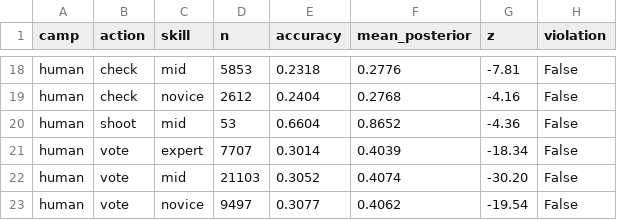
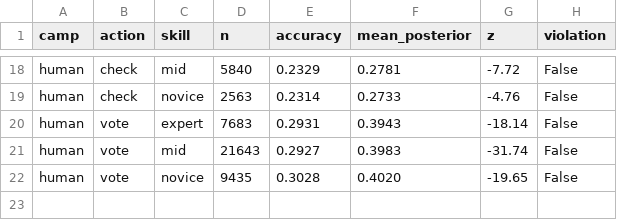
Before and after one commit to hxj-2888/space-kill, a CSV file: 公测3.1/sim_output/perspective_report.csv, drawn as a sheet; only a part is shown, gaps mark what is left out; removed rows and columns are numbered as before the commit, all else as after; the diff covers the shown part only; the diff names each change by its address in the sheet, - before the commit and + after, or states it on an @@ line.

```diff
--- a/公测3.1/sim_output/perspective_report.csv
+++ b/公测3.1/sim_output/perspective_report.csv
-D18 (n): 5853
+D18 (n): 5840
-E18 (accuracy): 0.2318
+E18 (accuracy): 0.2329
-F18 (mean_posterior): 0.2776
+F18 (mean_posterior): 0.2781
-G18 (z): -7.81
+G18 (z): -7.72
-D19 (n): 2612
+D19 (n): 2563
-E19 (accuracy): 0.2404
+E19 (accuracy): 0.2314
-F19 (mean_posterior): 0.2768
+F19 (mean_posterior): 0.2733
-G19 (z): -4.16
+G19 (z): -4.76
-row 20: human | shoot | mid | 53 | 0.6604 | 0.8652 | -4.36 | False
-D20 (n): 7707
+D20 (n): 7683
-E20 (accuracy): 0.3014
+E20 (accuracy): 0.2931
-F20 (mean_posterior): 0.4039
+F20 (mean_posterior): 0.3943
-G20 (z): -18.34
+G20 (z): -18.14
-D21 (n): 21103
+D21 (n): 21643
-E21 (accuracy): 0.3052
+E21 (accuracy): 0.2927
-F21 (mean_posterior): 0.4074
+F21 (mean_posterior): 0.3983
-G21 (z): -30.20
+G21 (z): -31.74
-D22 (n): 9497
+D22 (n): 9435
-E22 (accuracy): 0.3077
+E22 (accuracy): 0.3028
-F22 (mean_posterior): 0.4062
+F22 (mean_posterior): 0.4020
-G22 (z): -19.54
+G22 (z): -19.65
```
Also changed, not shown: 64 edited cells elsewhere in this file, 5 other files.
